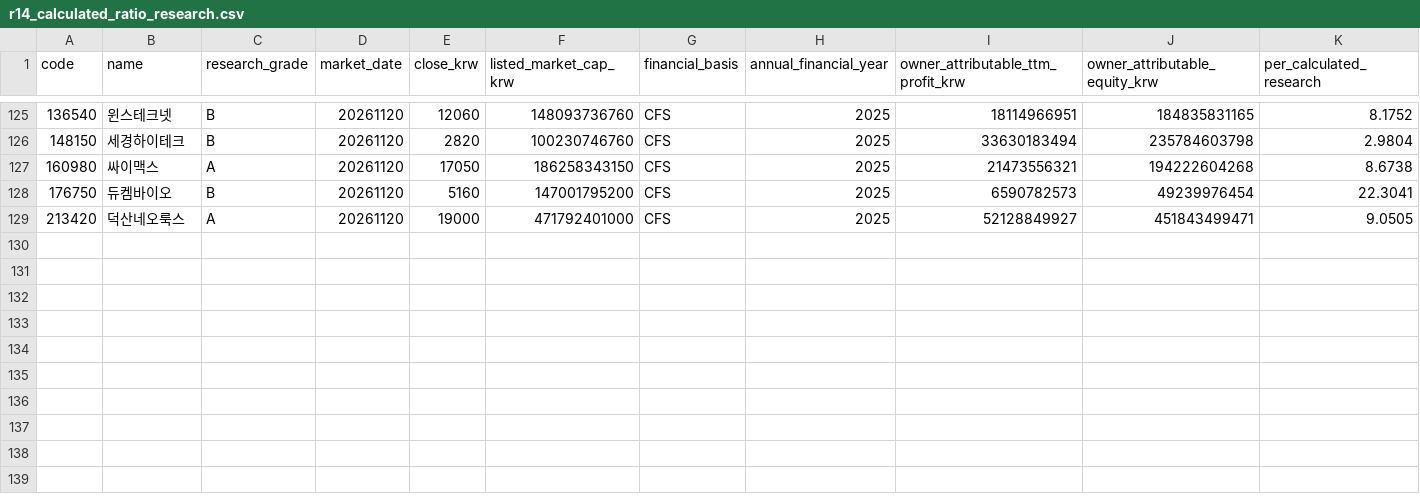
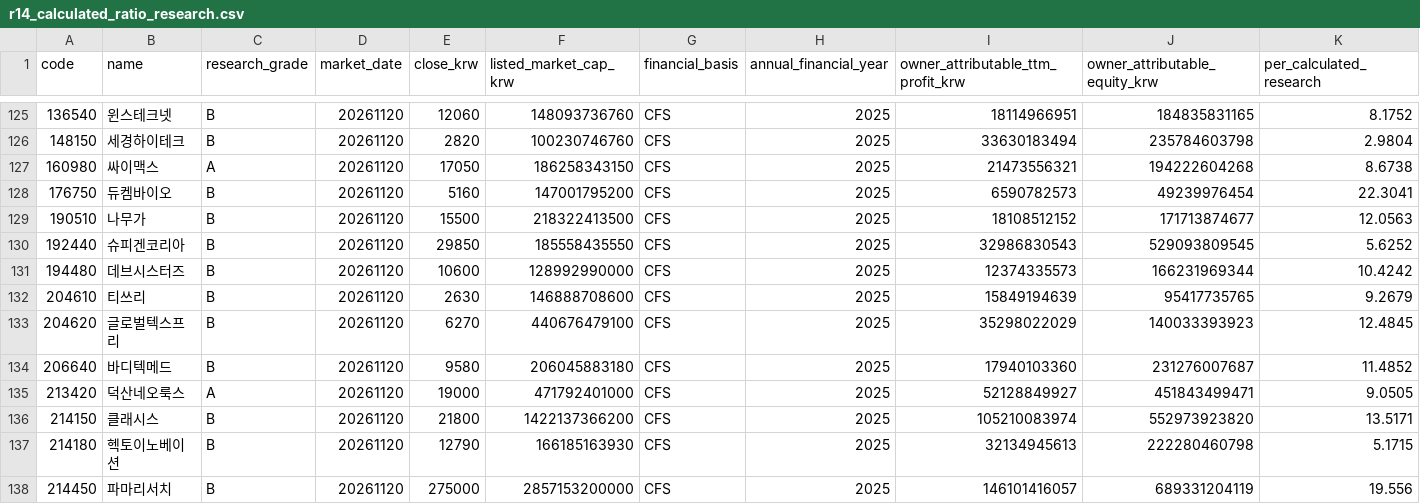
Before and after one commit to cks3210-spec/KRX-Public-Test, a CSV file: v5_reports/stage28/r14_calculated_ratio_research.csv, drawn as a sheet; only a part is shown, gaps mark what is left out; rows hold the shown columns only; the diff names each change by its address in the sheet, - before the commit and + after, or states it on an @@ line.

```diff
--- a/v5_reports/stage28/r14_calculated_ratio_research.csv
+++ b/v5_reports/stage28/r14_calculated_ratio_research.csv
+row 129: 190510 | 나무가 | B | 20261120 | 15500 | 218322413500 | CFS | 2025 | 18108512152 | 171713874677 | 12.0563
+row 130: 192440 | 슈피겐코리아 | B | 20261120 | 29850 | 185558435550 | CFS | 2025 | 32986830543 | 529093809545 | 5.6252
+row 131: 194480 | 데브시스터즈 | B | 20261120 | 10600 | 128992990000 | CFS | 2025 | 12374335573 | 166231969344 | 10.4242
+row 132: 204610 | 티쓰리 | B | 20261120 | 2630 | 146888708600 | CFS | 2025 | 15849194639 | 95417735765 | 9.2679
+row 133: 204620 | 글로벌텍스프리 | B | 20261120 | 6270 | 440676479100 | CFS | 2025 | 35298022029 | 140033393923 | 12.4845
+row 134: 206640 | 바디텍메드 | B | 20261120 | 9580 | 206045883180 | CFS | 2025 | 17940103360 | 231276007687 | 11.4852
+row 136: 214150 | 클래시스 | B | 20261120 | 21800 | 1422137366200 | CFS | 2025 | 105210083974 | 552973923820 | 13.5171
+row 137: 214180 | 헥토이노베이션 | B | 20261120 | 12790 | 166185163930 | CFS | 2025 | 32134945613 | 222280460798 | 5.1715
+row 138: 214450 | 파마리서치 | B | 20261120 | 275000 | 2857153200000 | CFS | 2025 | 146101416057 | 689331204119 | 19.556
```
Also changed, not shown: data/daily_indicators.csv, data/v4_indicators.csv, 33 other files.
